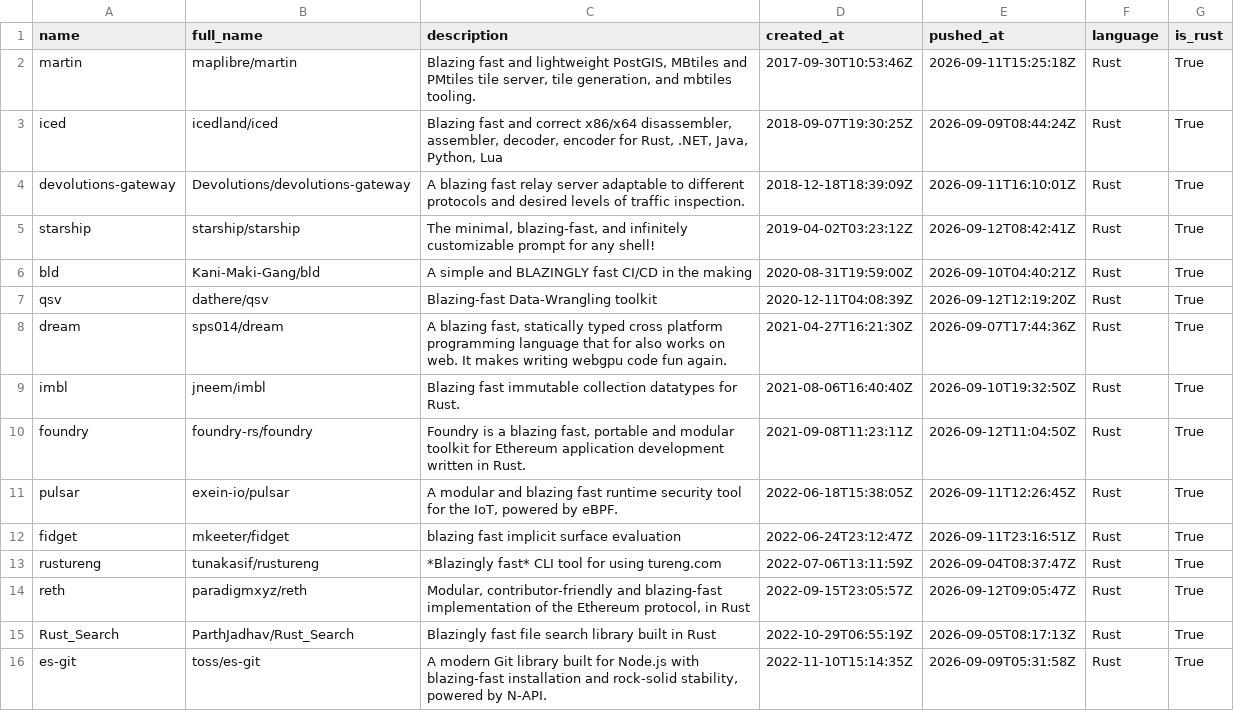
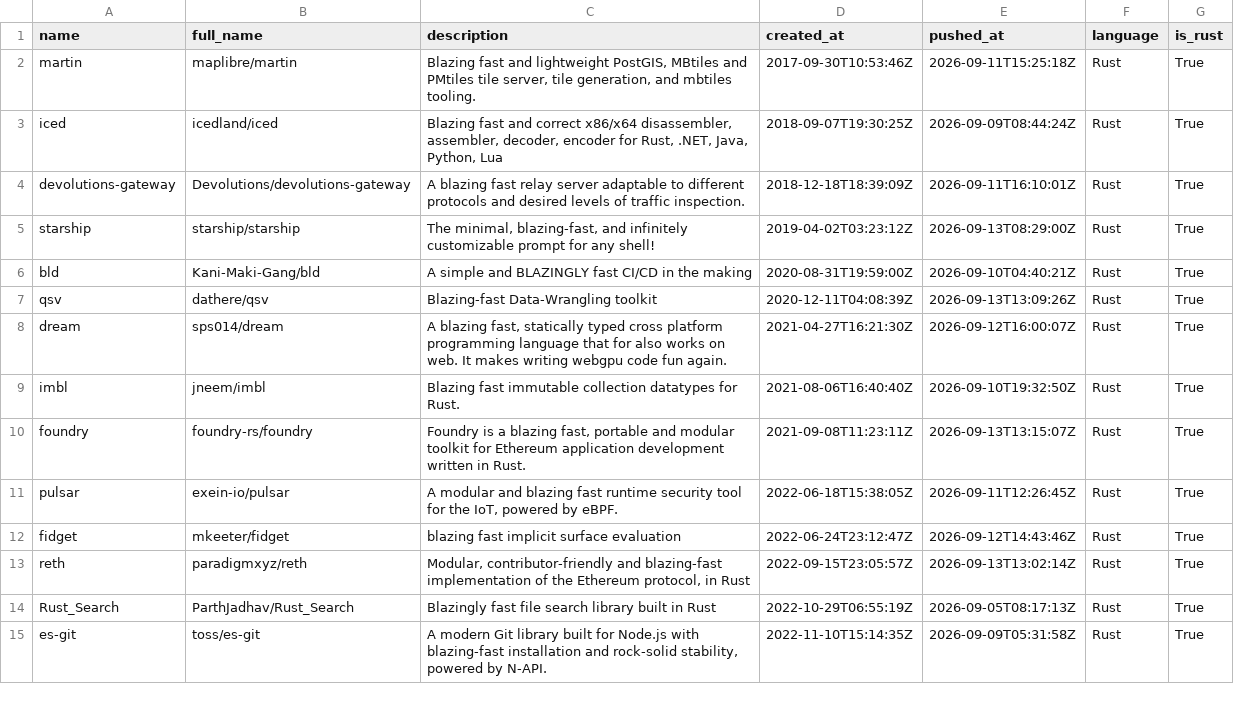
Before and after one commit to ninpnin/days-since-blazingly-fast, a CSV file: data/frameworks_sorted.csv, drawn as a sheet; only a part is shown; the diff covers the shown part only.

```diff
--- a/data/frameworks_sorted.csv
+++ b/data/frameworks_sorted.csv
@@ -4,12 +4,11 @@ iced,icedland/iced,"Blazing fast and correct x86/x64 disassembler, assembler, de
 devolutions-gateway,Devolutions/devolutions-gateway,A blazing fast relay server adaptable to different protocols and desired levels of traffic inspection.,2018-12-18T18:39:09Z,2026-09-11T16:10:01Z,Rust,True
-starship,starship/starship,"  The minimal, blazing-fast, and infinitely customizable prompt for any shell!",2019-04-02T03:23:12Z,2026-09-12T08:42:41Z,Rust,True
+starship,starship/starship,"  The minimal, blazing-fast, and infinitely customizable prompt for any shell!",2019-04-02T03:23:12Z,2026-09-13T08:29:00Z,Rust,True
 bld,Kani-Maki-Gang/bld,A simple and BLAZINGLY fast CI/CD in the making,2020-08-31T19:59:00Z,2026-09-10T04:40:21Z,Rust,True
-qsv,dathere/qsv,Blazing-fast Data-Wrangling toolkit,2020-12-11T04:08:39Z,2026-09-12T12:19:20Z,Rust,True
-dream,sps014/dream,"A blazing fast, statically typed cross platform programming language that for also works on web.  It makes writing webgpu code fun again.",2021-04-27T16:21:30Z,2026-09-07T17:44:36Z,Rust,True
+qsv,dathere/qsv,Blazing-fast Data-Wrangling toolkit,2020-12-11T04:08:39Z,2026-09-13T13:09:26Z,Rust,True
+dream,sps014/dream,"A blazing fast, statically typed cross platform programming language that for also works on web.  It makes writing webgpu code fun again.",2021-04-27T16:21:30Z,2026-09-12T16:00:07Z,Rust,True
 imbl,jneem/imbl,Blazing fast immutable collection datatypes for Rust.,2021-08-06T16:40:40Z,2026-09-10T19:32:50Z,Rust,True
-foundry,foundry-rs/foundry,"Foundry is a blazing fast, portable and modular toolkit for Ethereum application development written in Rust.",2021-09-08T11:23:11Z,2026-09-12T11:04:50Z,Rust,True
+foundry,foundry-rs/foundry,"Foundry is a blazing fast, portable and modular toolkit for Ethereum application development written in Rust.",2021-09-08T11:23:11Z,2026-09-13T13:15:07Z,Rust,True
 pulsar,exein-io/pulsar,"A modular and blazing fast runtime security tool for the IoT, powered by eBPF.",2022-06-18T15:38:05Z,2026-09-11T12:26:45Z,Rust,True
-fidget,mkeeter/fidget,blazing fast implicit surface evaluation,2022-06-24T23:12:47Z,2026-09-11T23:16:51Z,Rust,True
-rustureng,tunakasif/rustureng,*Blazingly fast* CLI tool for using tureng.com,2022-07-06T13:11:59Z,2026-09-04T08:37:47Z,Rust,True
-reth,paradigmxyz/reth,"Modular, contributor-friendly and blazing-fast implementation of the Ethereum protocol, in Rust",2022-09-15T23:05:57Z,2026-09-12T09:05:47Z,Rust,True
+fidget,mkeeter/fidget,blazing fast implicit surface evaluation,2022-06-24T23:12:47Z,2026-09-12T14:43:46Z,Rust,True
+reth,paradigmxyz/reth,"Modular, contributor-friendly and blazing-fast implementation of the Ethereum protocol, in Rust",2022-09-15T23:05:57Z,2026-09-13T13:02:14Z,Rust,True
 Rust_Search,ParthJadhav/Rust_Search,Blazingly fast file search library built in Rust,2022-10-29T06:55:19Z,2026-09-05T08:17:13Z,Rust,True
```
Also changed, not shown: 11 added rows, 6 removed rows and 43 edited cells elsewhere in this file, data/aggregated_results.csv, data/sample.csv, 6 other files.
